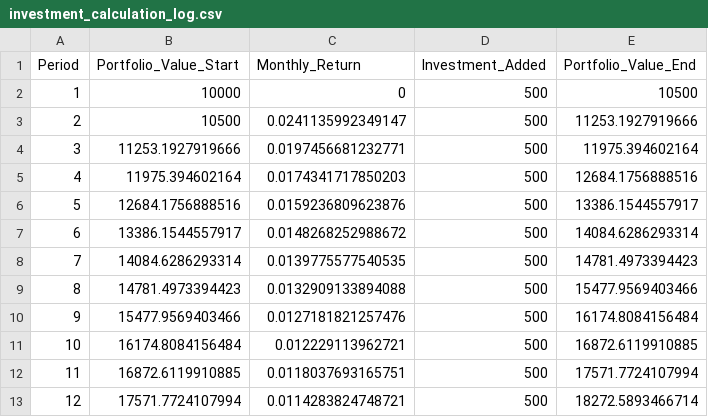
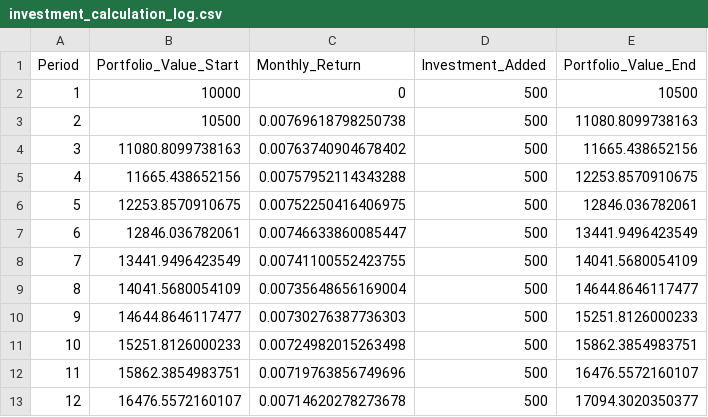
Before and after one commit to gorbunov8/crypto-moonshot-dashboard, a CSV file: investment_calculation_log.csv, drawn as a sheet.

```diff
--- a/investment_calculation_log.csv
+++ b/investment_calculation_log.csv
@@ -2,12 +2,12 @@
 1,10000,0,500,10500
-2,10500,0.0241135992349147,500,11253.1927919666
-3,11253.1927919666,0.0197456681232771,500,11975.394602164
-4,11975.394602164,0.0174341717850203,500,12684.1756888516
-5,12684.1756888516,0.0159236809623876,500,13386.1544557917
-6,13386.1544557917,0.0148268252988672,500,14084.6286293314
-7,14084.6286293314,0.0139775577540535,500,14781.4973394423
-8,14781.4973394423,0.0132909133894088,500,15477.9569403466
-9,15477.9569403466,0.0127181821257476,500,16174.8084156484
-10,16174.8084156484,0.012229113962721,500,16872.6119910885
-11,16872.6119910885,0.0118037693165751,500,17571.7724107994
-12,17571.7724107994,0.0114283824748721,500,18272.5893466714
+2,10500,0.00769618798250738,500,11080.8099738163
+3,11080.8099738163,0.00763740904678402,500,11665.438652156
+4,11665.438652156,0.00757952114343288,500,12253.8570910675
+5,12253.8570910675,0.00752250416406975,500,12846.036782061
+6,12846.036782061,0.00746633860085447,500,13441.9496423549
+7,13441.9496423549,0.00741100552423755,500,14041.5680054109
+8,14041.5680054109,0.00735648656169004,500,14644.8646117477
+9,14644.8646117477,0.00730276387736303,500,15251.8126000233
+10,15251.8126000233,0.00724982015263498,500,15862.3854983751
+11,15862.3854983751,0.00719763856749696,500,16476.5572160107
+12,16476.5572160107,0.00714620278273678,500,17094.3020350377
```
Also changed, not shown: 2 other files.
